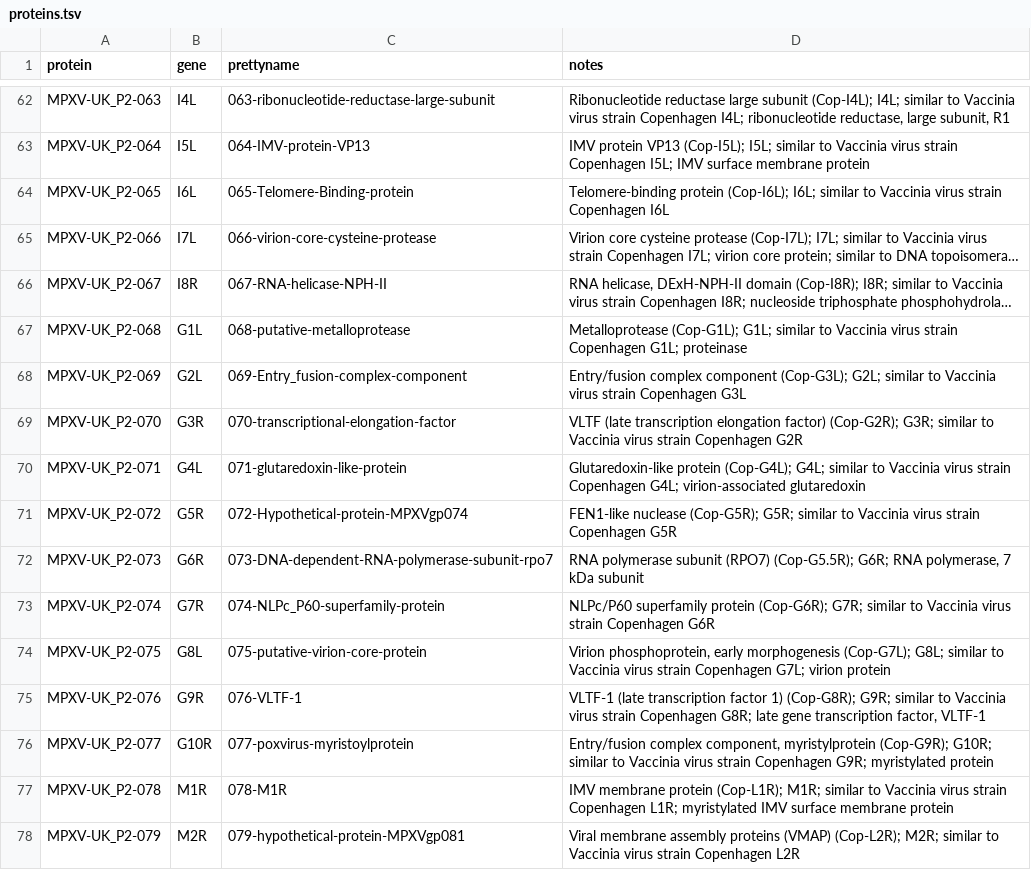
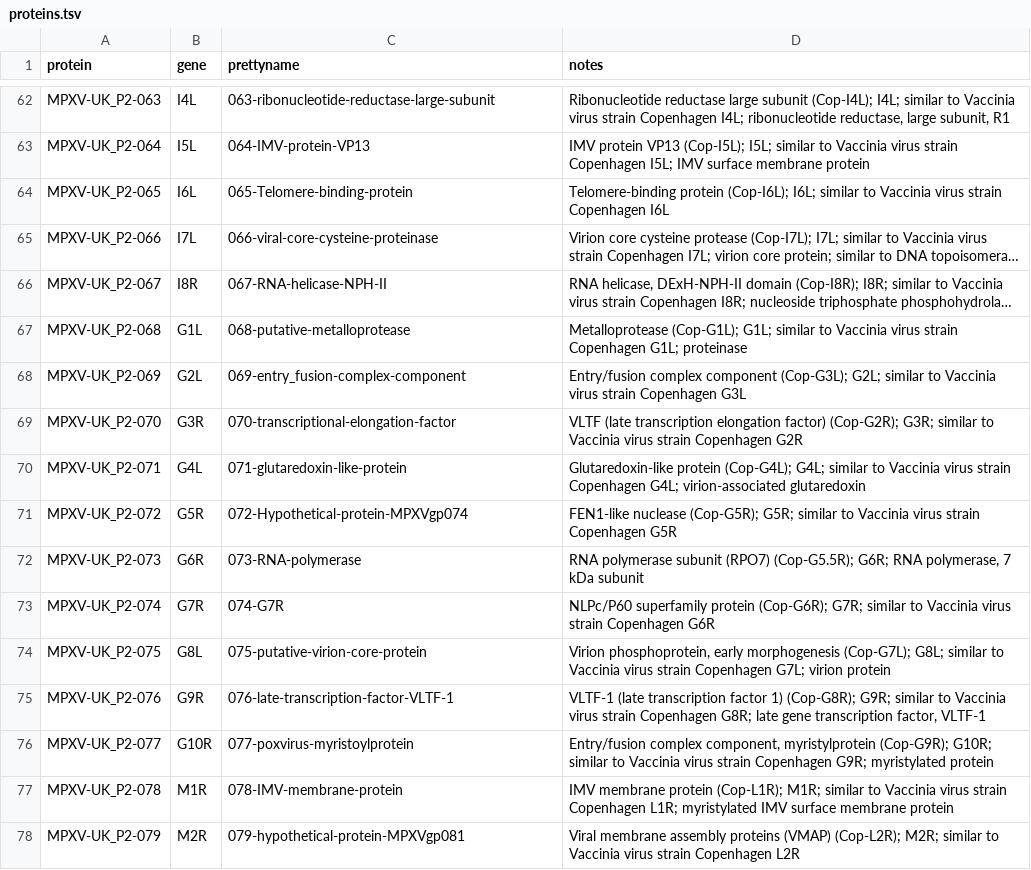
Before and after one commit to nextstrain/mpox, a TSV file: config/proteins.tsv, drawn as a sheet; only a part is shown, gaps mark what is left out; long unchanged cells end in …; the diff covers the shown part only; the diff names each change by its address in the sheet, - before the commit and + after, or states it on an @@ line.

Commit message:
Update proteins.tsv

```diff
--- a/config/proteins.tsv
+++ b/config/proteins.tsv
-C64 (prettyname): 065-Telomere-Binding-protein
+C64 (prettyname): 065-Telomere-binding-protein
-C65 (prettyname): 066-virion-core-cysteine-protease
+C65 (prettyname): 066-viral-core-cysteine-proteinase
-C68 (prettyname): 069-Entry_fusion-complex-component
+C68 (prettyname): 069-entry_fusion-complex-component
-C72 (prettyname): 073-DNA-dependent-RNA-polymerase-subunit-rpo7
+C72 (prettyname): 073-RNA-polymerase
-C73 (prettyname): 074-NLPc_P60-superfamily-protein
+C73 (prettyname): 074-G7R
-C75 (prettyname): 076-VLTF-1
+C75 (prettyname): 076-late-transcription-factor-VLTF-1
-C77 (prettyname): 078-M1R
+C77 (prettyname): 078-IMV-membrane-protein
```
Also changed, not shown: 86 edited cells elsewhere in this file.
